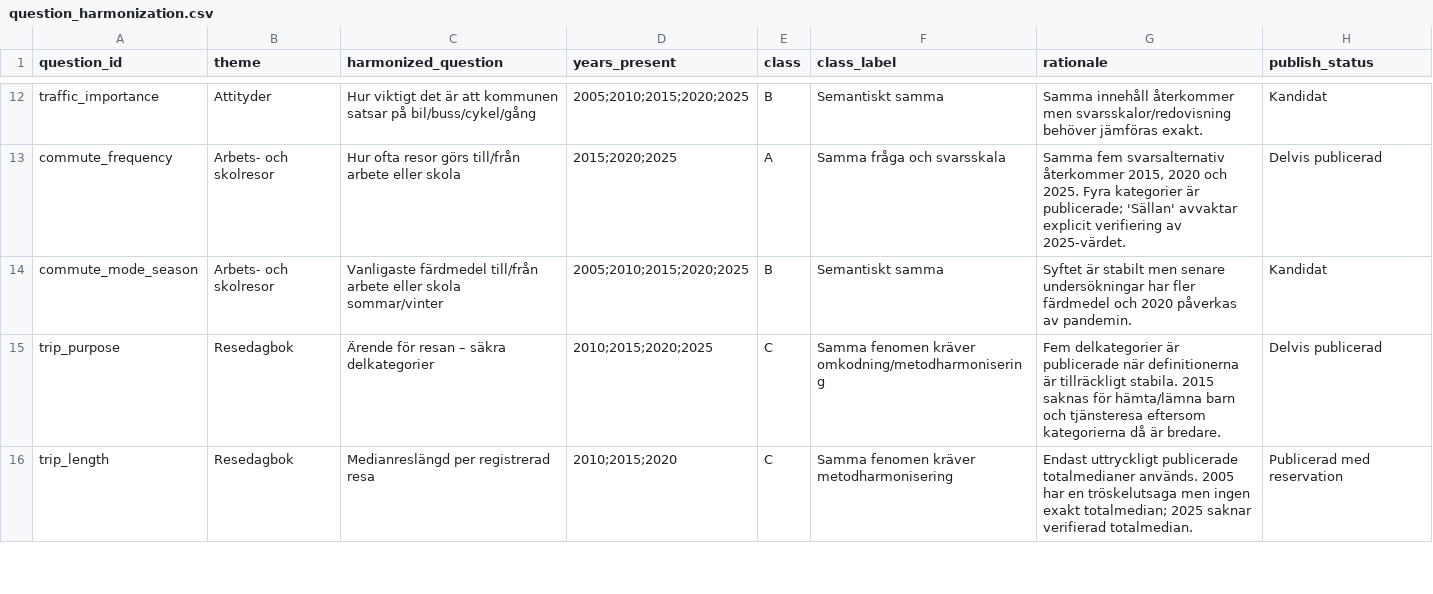
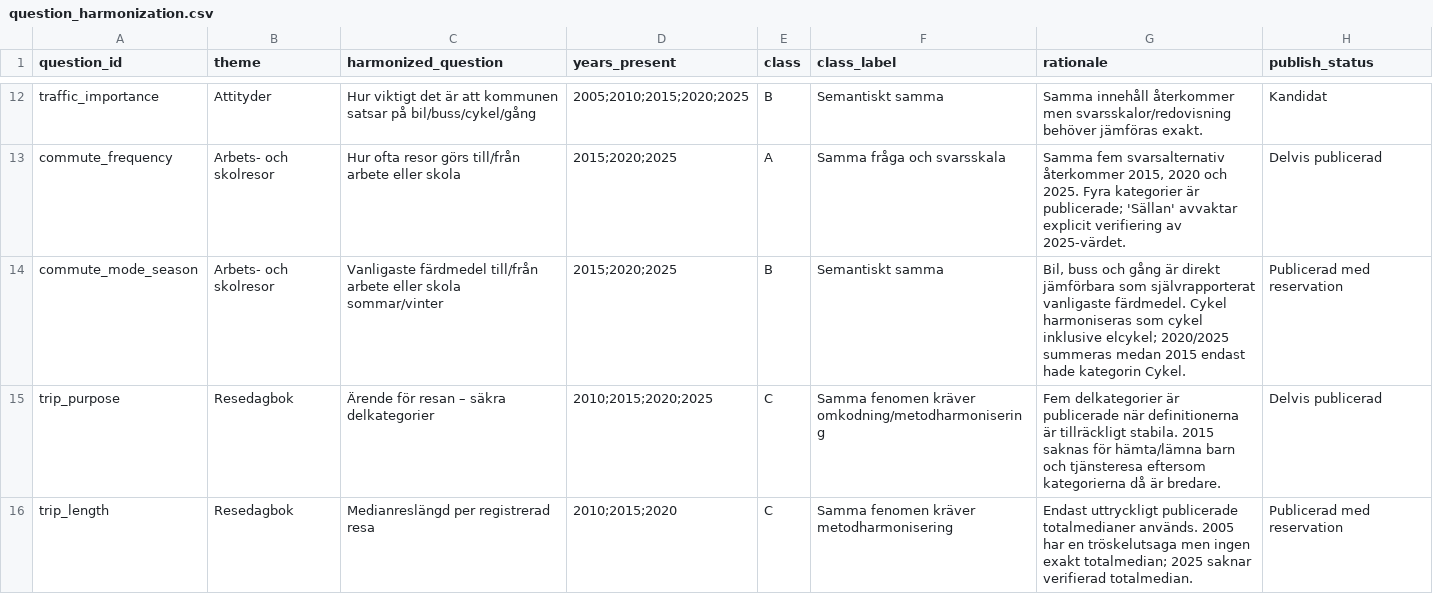
Before and after one commit to Lulea-statistik/resvanor-lulea, a CSV file: docs/data/question_harmonization.csv, drawn as a sheet; only a part is shown, gaps mark what is left out.

Commit message:
Publish seasonal commute mode harmonization

```diff
--- a/docs/data/question_harmonization.csv
+++ b/docs/data/question_harmonization.csv
@@ -13,3 +13,3 @@ traffic_importance,Attityder,Hur viktigt det är att kommunen satsar på bil/bus
 commute_frequency,Arbets- och skolresor,Hur ofta resor görs till/från arbete eller skola,2015;2020;2025,A,Samma fråga och svarsskala,"Samma fem svarsalternativ återkommer 2015, 2020 och 2025. Fyra kategorier är publicerade; 'Sällan' avvaktar explicit verifiering av 2025-värdet.",Delvis publicerad
-commute_mode_season,Arbets- och skolresor,Vanligaste färdmedel till/från arbete eller skola sommar/vinter,2005;2010;2015;2020;2025,B,Semantiskt samma,Syftet är stabilt men senare undersökningar har fler färdmedel och 2020 påverkas av pandemin.,Kandidat
+commute_mode_season,Arbets- och skolresor,Vanligaste färdmedel till/från arbete eller skola sommar/vinter,2015;2020;2025,B,Semantiskt samma,"Bil, buss och gång är direkt jämförbara som självrapporterat vanligaste färdmedel. Cykel harmoniseras som cykel inklusive elcykel; 2020/2025 summeras medan 2015 endast hade kategorin Cykel.",Publicerad med reservation
 trip_purpose,Resedagbok,Ärende för resan – säkra delkategorier,2010;2015;2020;2025,C,Samma fenomen kräver omkodning/metodharmonisering,Fem delkategorier är publicerade när definitionerna är tillräckligt stabila. 2015 saknas för hämta/lämna barn och tjänsteresa eftersom kategorierna då är bredare.,Delvis publicerad
```
